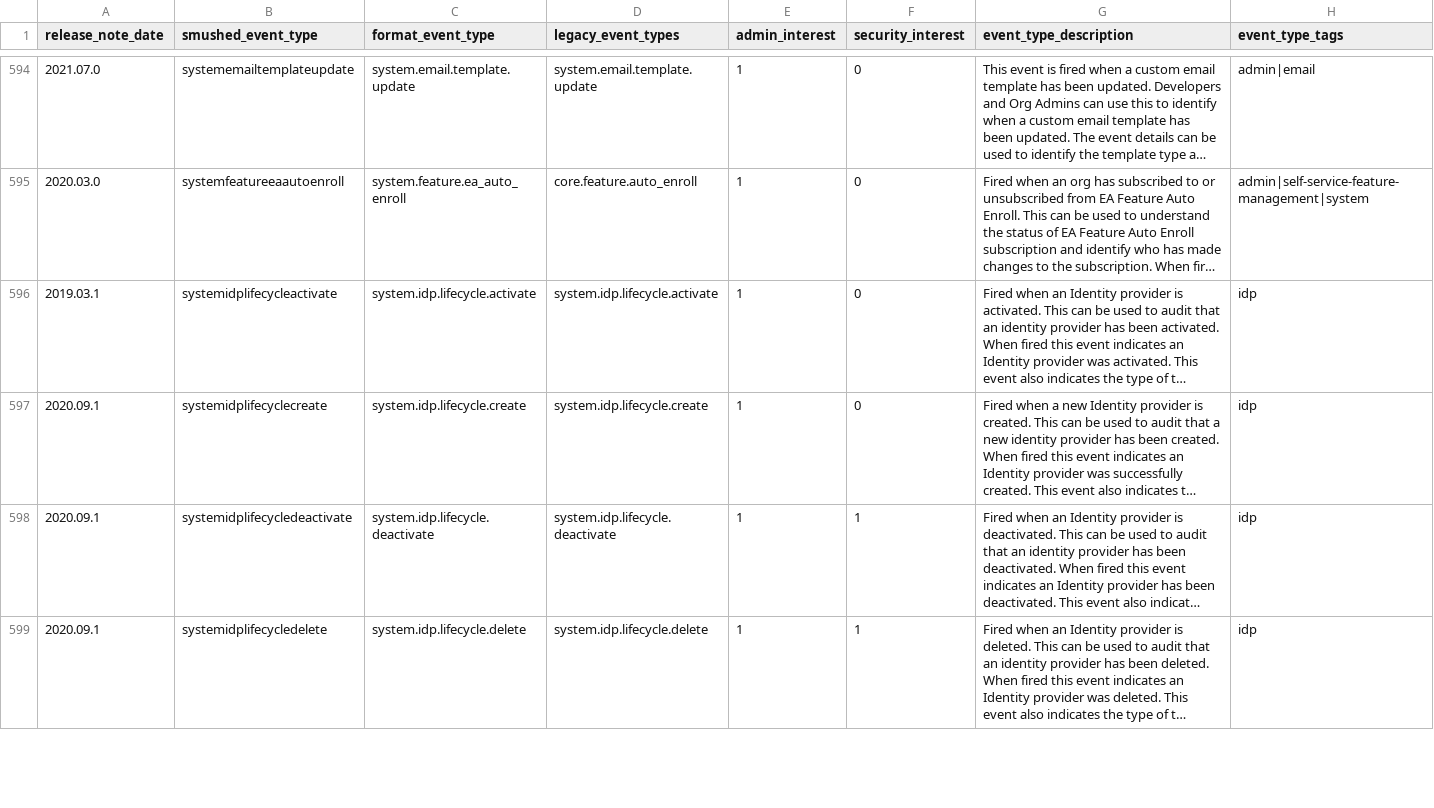
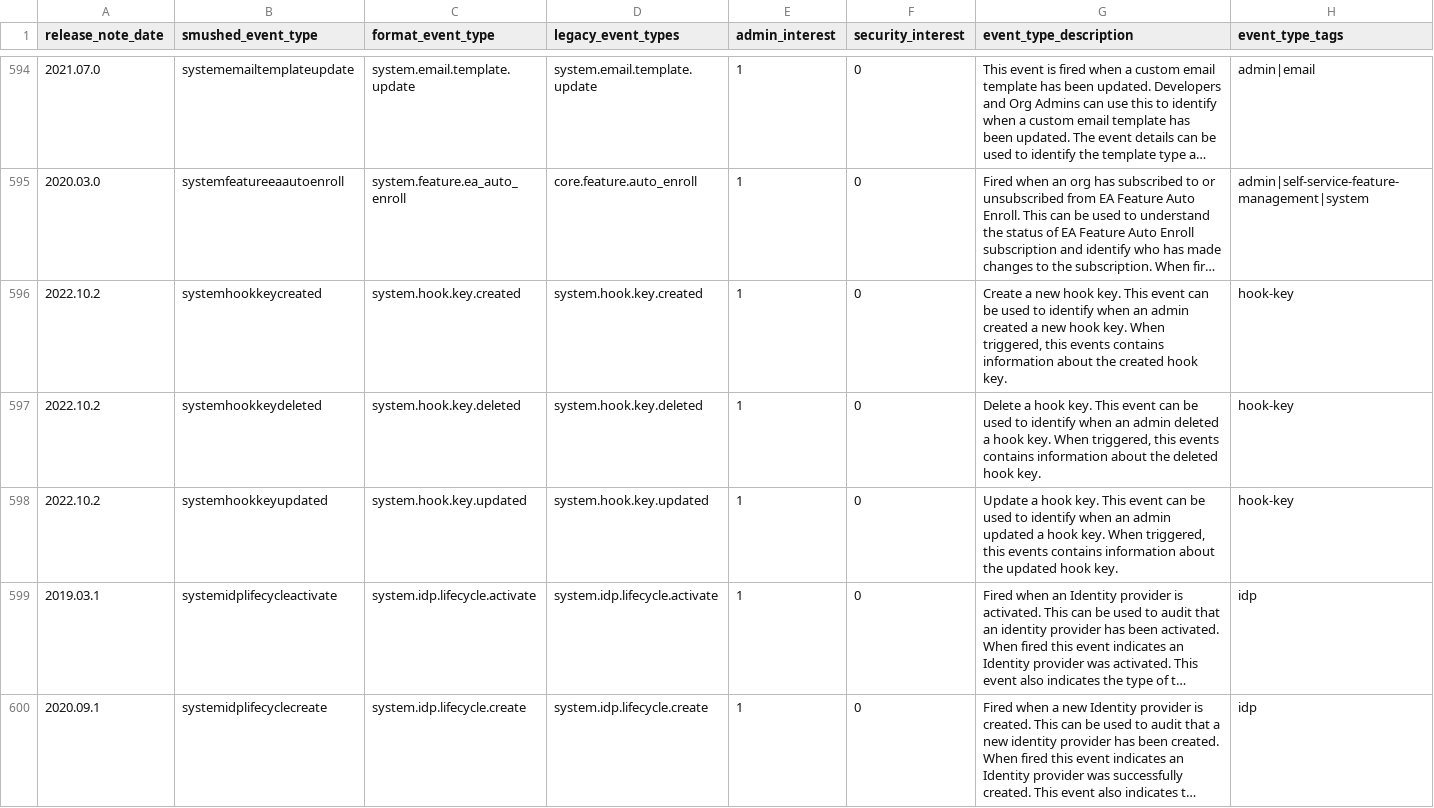
Before and after one commit to stressboi/Okta-Identity-Cloud-for-Splunk, a CSV file: lookups/okta_system_log_lookup.csv, drawn as a sheet; only a part is shown, gaps mark what is left out; the shorter side is filled out with more unchanged rows; long unchanged cells end in …; the diff names each change by its address in the sheet, - before the commit and + after, or states it on an @@ line.

Commit message:
Added three events from the 2022.10.2 release.

```diff
--- a/lookups/okta_system_log_lookup.csv
+++ b/lookups/okta_system_log_lookup.csv
+row 596: 2022.10.2 | systemhookkeycreated | system.hook.key.created | system.hook.key.created | 1 | 0 | Create a new hook key. This event can be used to identify when an admin created a new hook key. When triggered, this events contains information about the created hook key. | hook-key
+row 597: 2022.10.2 | systemhookkeydeleted | system.hook.key.deleted | system.hook.key.deleted | 1 | 0 | Delete a hook key. This event can be used to identify when an admin deleted a hook key. When triggered, this events contains information about the deleted hook key. | hook-key
+row 598: 2022.10.2 | systemhookkeyupdated | system.hook.key.updated | system.hook.key.updated | 1 | 0 | Update a hook key. This event can be used to identify when an admin updated a hook key. When triggered, this events contains information about the updated hook key. | hook-key
```
